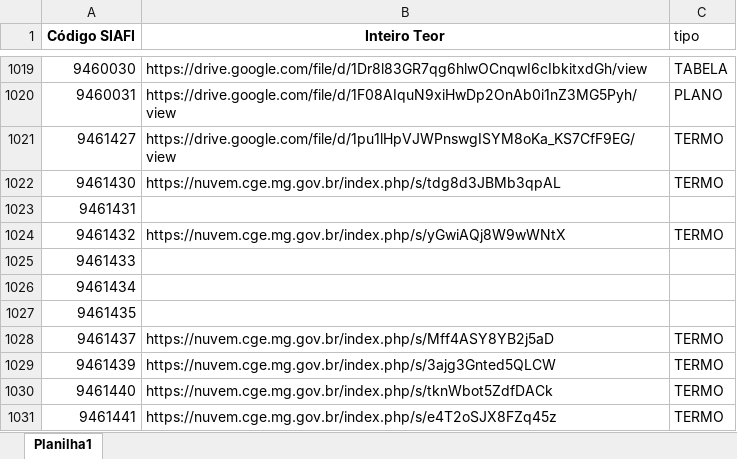
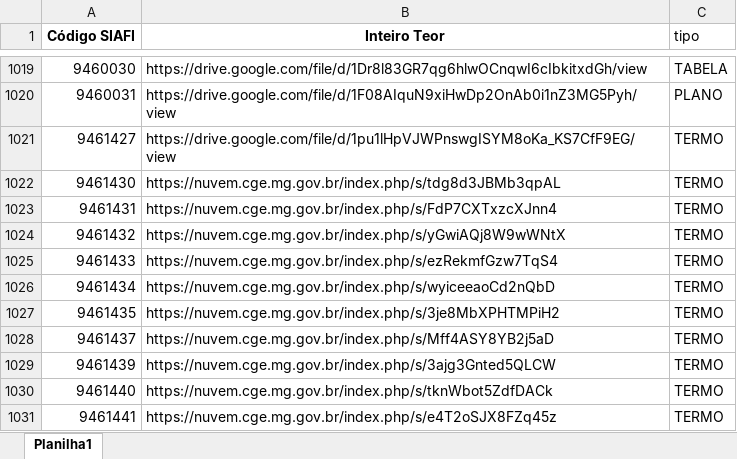
Before and after one commit to transparencia-mg/portal_convenios_entrada, an Excel workbook: link_convenios.xlsx, sheet Planilha1, drawn as a sheet; only a part is shown, gaps mark what is left out; values as stored, in another font and other column widths than the file's, no borders; the diff names each change by its address in the sheet, - before the commit and + after, or states it on an @@ line.

```diff
--- a/link_convenios.xlsx (sheet Planilha1)
+++ b/link_convenios.xlsx (sheet Planilha1)
-B1023 (Inteiro Teor): (empty)
+B1023 (Inteiro Teor): https://nuvem.cge.mg.gov.br/index.php/s/FdP7CXTxzcXJnn4
-C1023 (tipo): (empty)
+C1023 (tipo): TERMO
-B1025 (Inteiro Teor): (empty)
+B1025 (Inteiro Teor): https://nuvem.cge.mg.gov.br/index.php/s/ezRekmfGzw7TqS4
-C1025:C1027 (tipo): (empty)
+C1025:C1027 (tipo): TERMO
-B1026 (Inteiro Teor): (empty)
+B1026 (Inteiro Teor): https://nuvem.cge.mg.gov.br/index.php/s/wyiceeaoCd2nQbD
-B1027 (Inteiro Teor): (empty)
+B1027 (Inteiro Teor): https://nuvem.cge.mg.gov.br/index.php/s/3je8MbXPHTMPiH2
```
Also changed, not shown: upload/convenios.xlsx, 6 other files.
